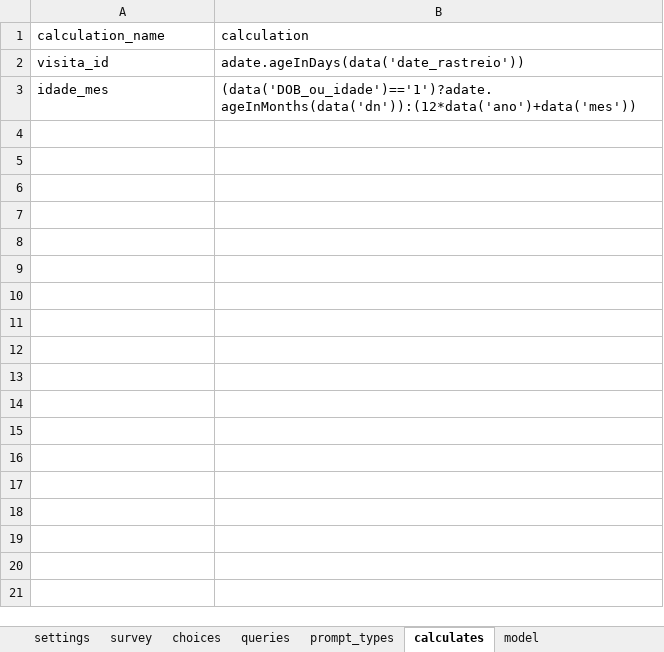
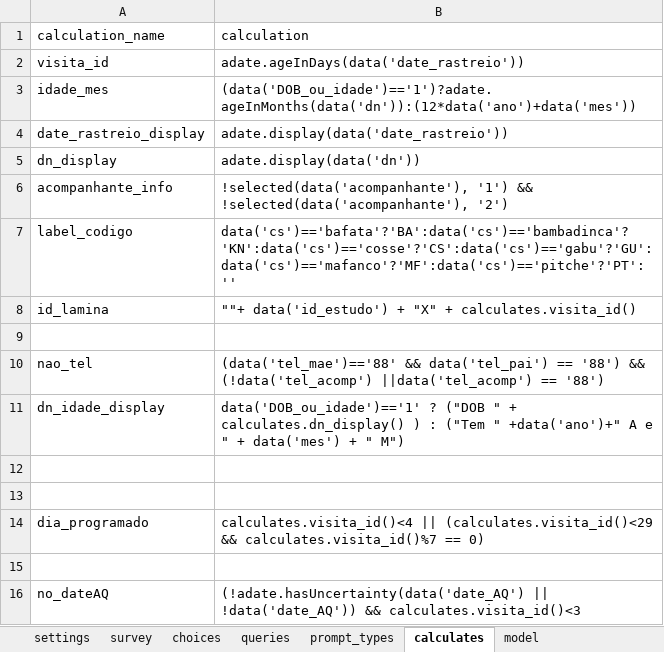
Before and after one commit to dotieono/app-designer, an Excel workbook: app/config/tables/seguimento/forms/seguimento/seguimento.xlsx, sheet calculates, drawn as a sheet; values as stored, in another font and other column widths than the file's, no borders; the diff names each change by its address in the sheet, - before the commit and + after, or states it on an @@ line.

```diff
--- a/app/config/tables/seguimento/forms/seguimento/seguimento.xlsx (sheet calculates)
+++ b/app/config/tables/seguimento/forms/seguimento/seguimento.xlsx (sheet calculates)
+row 4: date_rastreio_display | adate.display(data('date_rastreio'))
+row 5: dn_display | adate.display(data('dn'))
+row 6: acompanhante_info | !selected(data('acompanhante'), '1') && !selected(data('acompanhante'), '2')
+row 7: label_codigo | data('cs')=='bafata'?'BA':data('cs')=='bambadinca'?'KN':data('cs')=='cosse'?'CS':data('cs')=='gabu'?'GU':data('cs')=='mafanco'?'MF':data('cs')=='pitche'?'PT':''
+row 8: id_lamina | ""+ data('id_estudo') + "X" + calculates.visita_id()
+row 9: (empty)
+row 10: nao_tel | (data('tel_mae')=='88' && data('tel_pai') == '88') && (!data('tel_acomp') ||data('tel_acomp') == '88')
+row 11: dn_idade_display | data('DOB_ou_idade')=='1' ? ("DOB " + calculates.dn_display() ) : ("Tem " +data('ano')+" A e " + data('mes') + " M")
+row 12: (empty)
+row 13: (empty)
+row 14: dia_programado | calculates.visita_id()<4 || (calculates.visita_id()<29 && calculates.visita_id()%7 == 0)
+row 15: (empty)
+row 16: no_dateAQ | (!adate.hasUncertainty(data('date_AQ') || !data('date_AQ')) && calculates.visita_id()<3
```
Also changed, not shown: sheet survey, sheet choices, sheet model, app/config/assets/framework/forms/framework/framework.xlsx, app/config/tables/inclusao/forms/inclusao/inclusao.xlsx, 10 other files.
